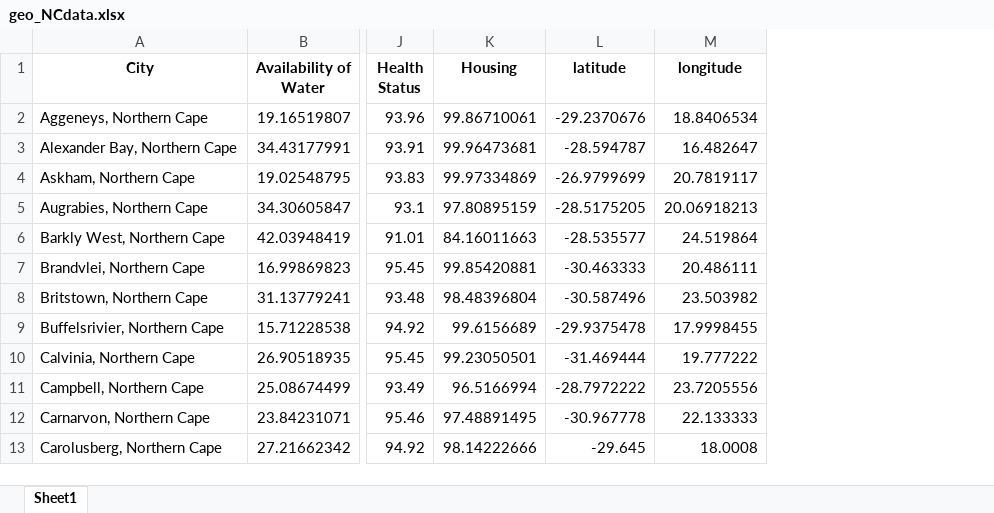
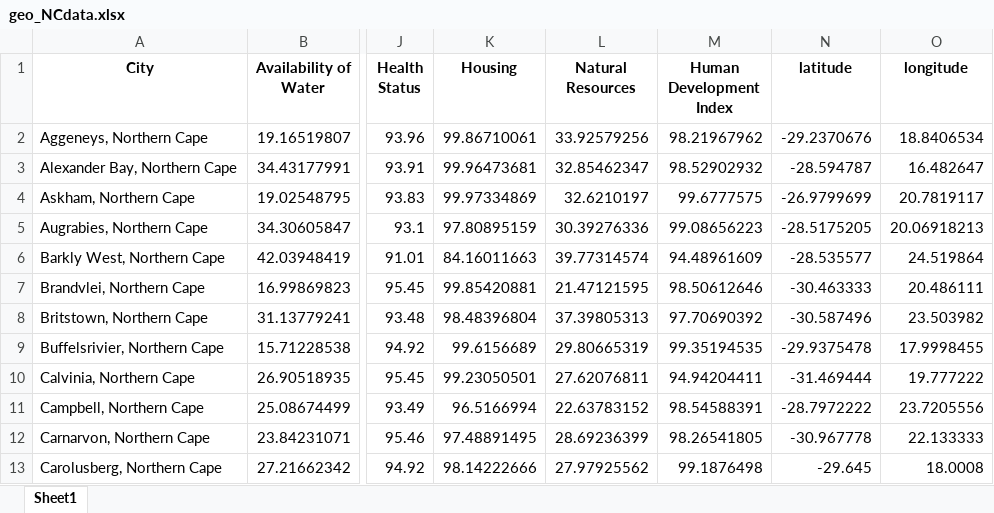
Before and after one commit to Ellie190/Policy-Amendments, an Excel workbook: geo_NCdata.xlsx, sheet Sheet1, drawn as a sheet; only a part is shown, gaps mark what is left out; values as stored, in another font and other column widths than the file's, no borders; the diff names each change by its address in the sheet, - before the commit and + after, or states it on an @@ line.

```diff
--- a/geo_NCdata.xlsx (sheet Sheet1)
+++ b/geo_NCdata.xlsx (sheet Sheet1)
+column L (Natural Resources), rows 2-13: 33.92579256 | 32.85462347 | 32.6210197 | 30.39276336 | 39.77314574 | 21.47121595 | 37.39805313 | 29.80665319 | 27.62076811 | 22.63783152 | 28.69236399 | 27.97925562
+column M (Human Development Index), rows 2-13: 98.21967962 | 98.52902932 | 99.6777575 | 99.08656223 | 94.48961609 | 98.50612646 | 97.70690392 | 99.35194535 | 94.94204411 | 98.54588391 | 98.26541805 | 99.1876498
```
Also changed, not shown: 4 other files.
